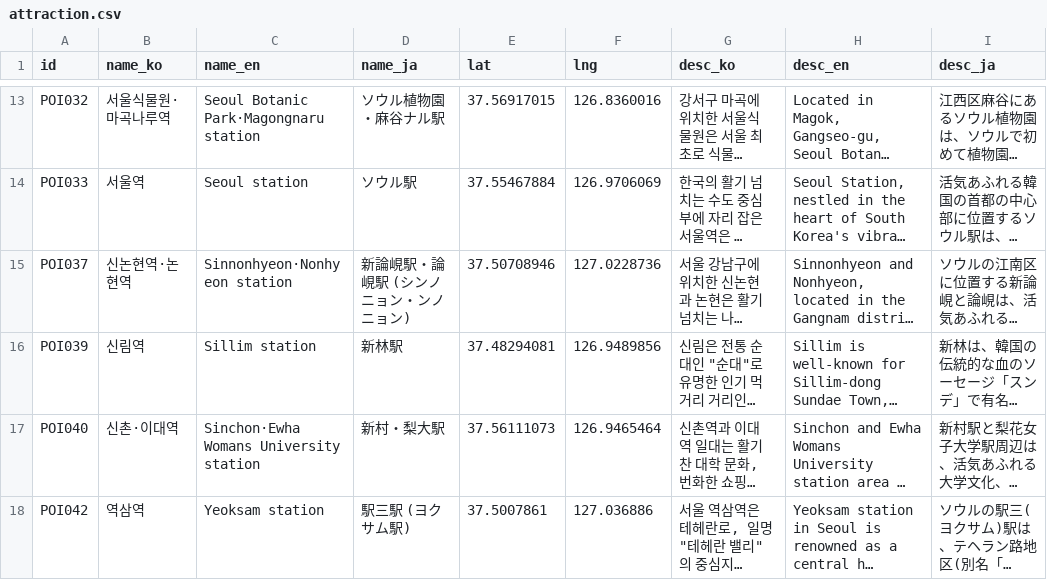
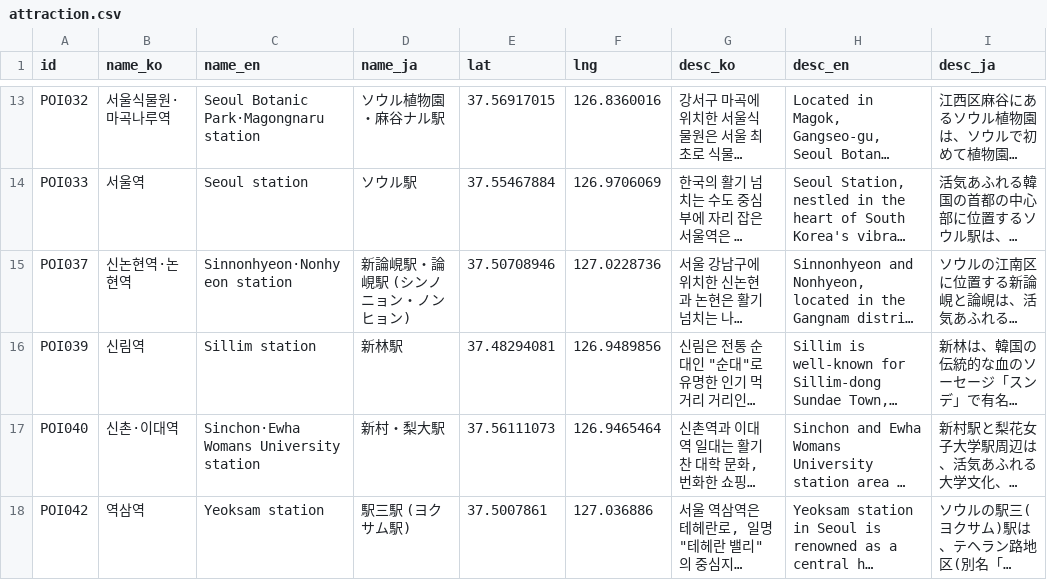
Before and after one commit to kohwj1/nowinseoul, a CSV file: data/attraction.csv, drawn as a sheet; only a part is shown, gaps mark what is left out; long unchanged cells end in …; the diff names each change by its address in the sheet, - before the commit and + after, or states it on an @@ line.

Commit message:
수정: 일본어 번역 오타

```diff
--- a/data/attraction.csv
+++ b/data/attraction.csv
-D15 (name_ja): 新論峴駅・論峴駅 (シンノニョン・ンノニョン)
+D15 (name_ja): 新論峴駅・論峴駅 (シンノニョン・ノンヒョン)
```
